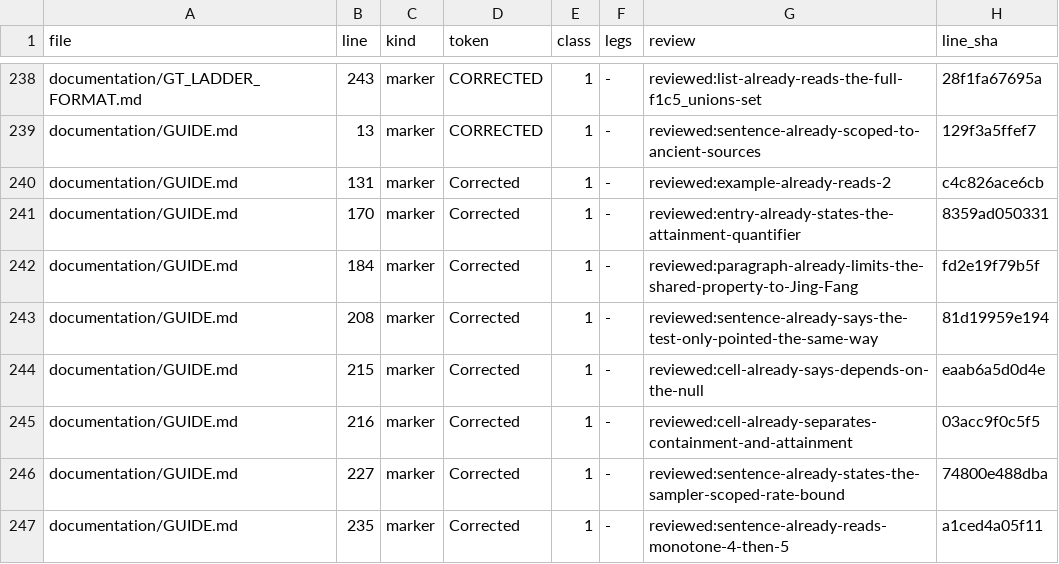
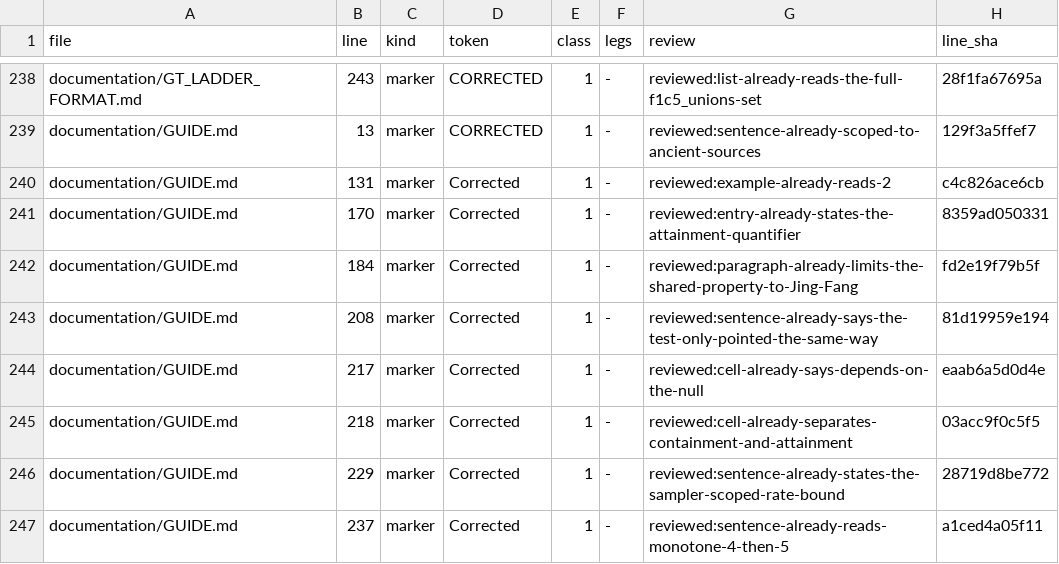
Before and after one commit to petersm3/roae, a TSV file: documentation/CORRECTION_MARKER_INVENTORY.tsv, drawn as a sheet; only a part is shown, gaps mark what is left out; the diff covers the shown part only.

```diff
--- a/documentation/CORRECTION_MARKER_INVENTORY.tsv
+++ b/documentation/CORRECTION_MARKER_INVENTORY.tsv
@@ -243,5 +243,5 @@ documentation/GUIDE.md	184	marker	Corrected	1	-	reviewed:paragraph-already-limit
 documentation/GUIDE.md	208	marker	Corrected	1	-	reviewed:sentence-already-says-the-test-only-pointed-the-same-way	81d19959e194
-documentation/GUIDE.md	215	marker	Corrected	1	-	reviewed:cell-already-says-depends-on-the-null	eaab6a5d0d4e
-documentation/GUIDE.md	216	marker	Corrected	1	-	reviewed:cell-already-separates-containment-and-attainment	03acc9f0c5f5
-documentation/GUIDE.md	227	marker	Corrected	1	-	reviewed:sentence-already-states-the-sampler-scoped-rate-bound	74800e488dba
-documentation/GUIDE.md	235	marker	Corrected	1	-	reviewed:sentence-already-reads-monotone-4-then-5	a1ced4a05f11
+documentation/GUIDE.md	217	marker	Corrected	1	-	reviewed:cell-already-says-depends-on-the-null	eaab6a5d0d4e
+documentation/GUIDE.md	218	marker	Corrected	1	-	reviewed:cell-already-separates-containment-and-attainment	03acc9f0c5f5
+documentation/GUIDE.md	229	marker	Corrected	1	-	reviewed:sentence-already-states-the-sampler-scoped-rate-bound	28719d8be772
+documentation/GUIDE.md	237	marker	Corrected	1	-	reviewed:sentence-already-reads-monotone-4-then-5	a1ced4a05f11
```
Also changed, not shown: 1 added row and 20 edited cells elsewhere in this file, 46 other files.
